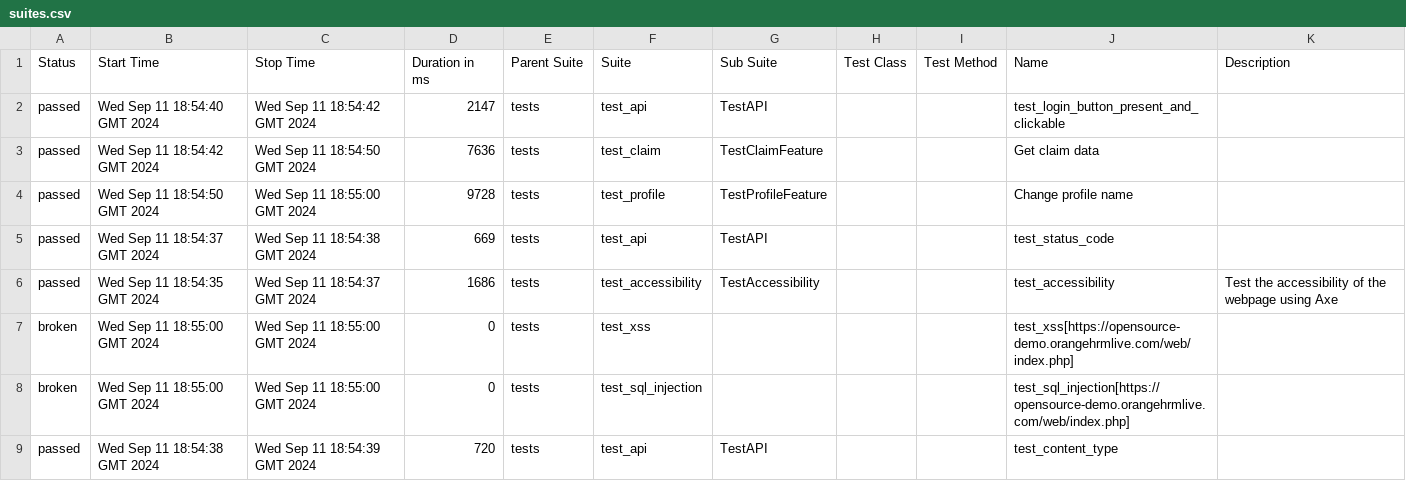
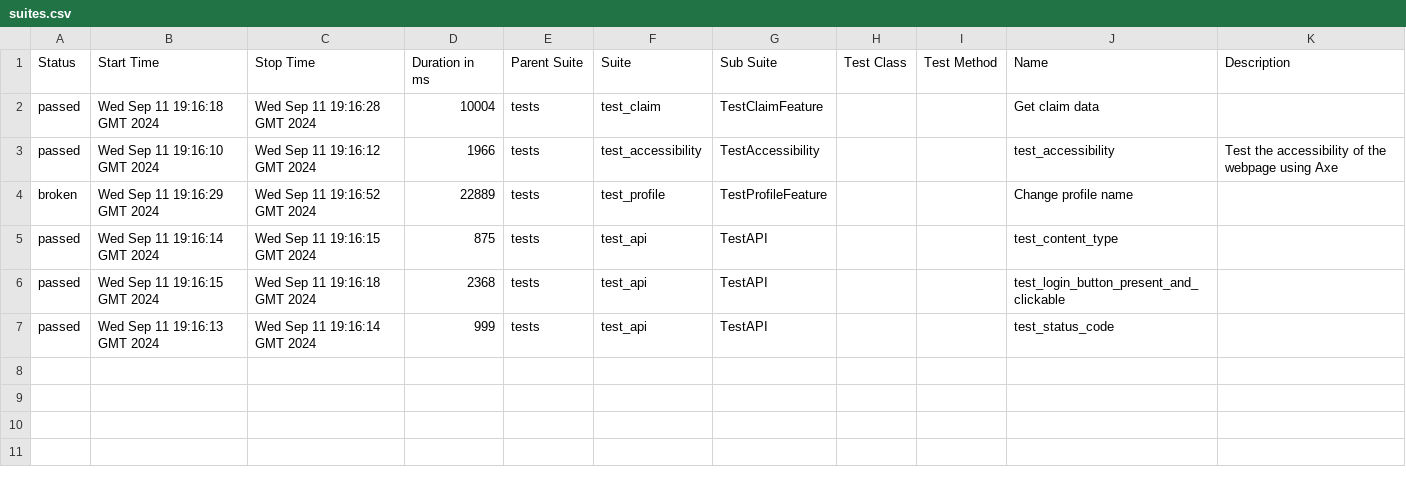
Before and after one commit to woofiwaffle/Test-Automation, a CSV file: data/suites.csv, drawn as a sheet.

Commit message:
Deploying to gh-pages from @ woofiwaffle/Test-Automation@761afb81a447260cb8dafcb47c68a3fa5782318c 🚀

```diff
--- a/data/suites.csv
+++ b/data/suites.csv
@@ -1,9 +1,7 @@
 "Status","Start Time","Stop Time","Duration in ms","Parent Suite","Suite","Sub Suite","Test Class","Test Method","Name","Description"
-"passed","Wed Sep 11 18:54:40 GMT 2024","Wed Sep 11 18:54:42 GMT 2024","2147","tests","test_api","TestAPI","","","test_login_button_present_and_clickable",""
-"passed","Wed Sep 11 18:54:42 GMT 2024","Wed Sep 11 18:54:50 GMT 2024","7636","tests","test_claim","TestClaimFeature","","","Get claim data",""
-"passed","Wed Sep 11 18:54:50 GMT 2024","Wed Sep 11 18:55:00 GMT 2024","9728","tests","test_profile","TestProfileFeature","","","Change profile name",""
-"passed","Wed Sep 11 18:54:37 GMT 2024","Wed Sep 11 18:54:38 GMT 2024","669","tests","test_api","TestAPI","","","test_status_code",""
-"passed","Wed Sep 11 18:54:35 GMT 2024","Wed Sep 11 18:54:37 GMT 2024","1686","tests","test_accessibility","TestAccessibility","","","test_accessibility","Test the accessibility of the webpage using Axe"
-"broken","Wed Sep 11 18:55:00 GMT 2024","Wed Sep 11 18:55:00 GMT 2024","0","tests","test_xss","","","","test_xss[https://opensource-demo.orangehrmlive.com/web/index.php]",""
-"broken","Wed Sep 11 18:55:00 GMT 2024","Wed Sep 11 18:55:00 GMT 2024","0","tests","test_sql_injection","","","","test_sql_injection[https://opensource-demo.orangehrmlive.com/web/index.php]",""
-"passed","Wed Sep 11 18:54:38 GMT 2024","Wed Sep 11 18:54:39 GMT 2024","720","tests","test_api","TestAPI","","","test_content_type",""
+"passed","Wed Sep 11 19:16:18 GMT 2024","Wed Sep 11 19:16:28 GMT 2024","10004","tests","test_claim","TestClaimFeature","","","Get claim data",""
+"passed","Wed Sep 11 19:16:10 GMT 2024","Wed Sep 11 19:16:12 GMT 2024","1966","tests","test_accessibility","TestAccessibility","","","test_accessibility","Test the accessibility of the webpage using Axe"
+"broken","Wed Sep 11 19:16:29 GMT 2024","Wed Sep 11 19:16:52 GMT 2024","22889","tests","test_profile","TestProfileFeature","","","Change profile name",""
+"passed","Wed Sep 11 19:16:14 GMT 2024","Wed Sep 11 19:16:15 GMT 2024","875","tests","test_api","TestAPI","","","test_content_type",""
+"passed","Wed Sep 11 19:16:15 GMT 2024","Wed Sep 11 19:16:18 GMT 2024","2368","tests","test_api","TestAPI","","","test_login_button_present_and_clickable",""
+"passed","Wed Sep 11 19:16:13 GMT 2024","Wed Sep 11 19:16:14 GMT 2024","999","tests","test_api","TestAPI","","","test_status_code",""
```
Also changed, not shown: 37 other files.
